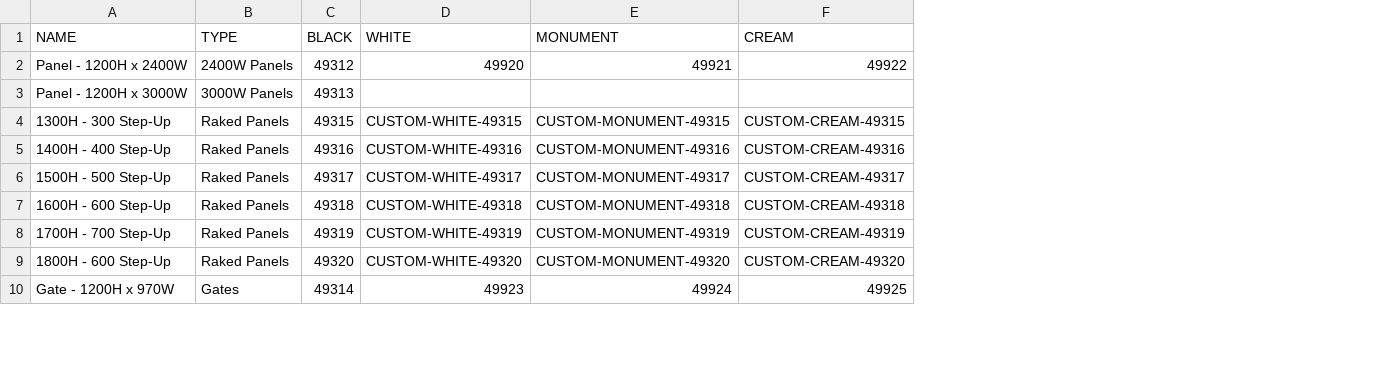
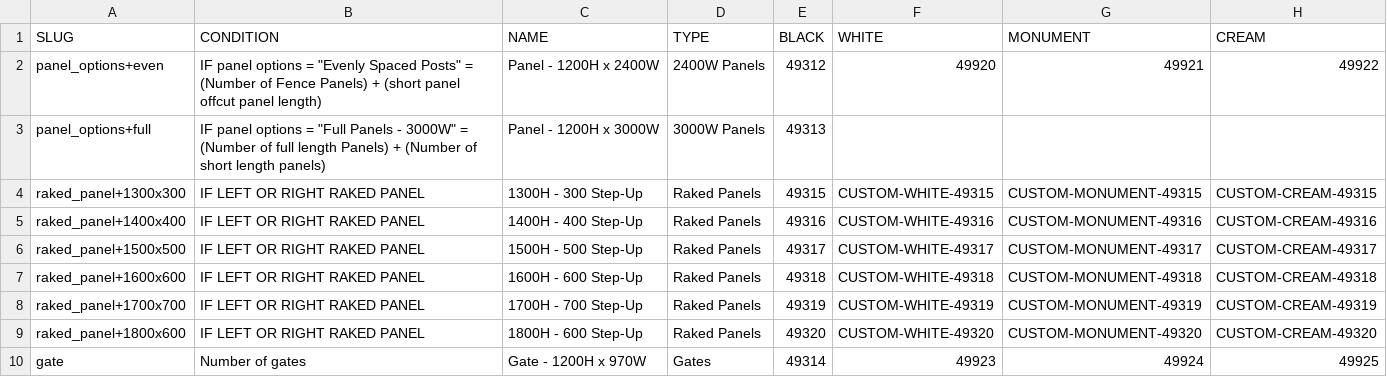
Before and after one commit to fencewebmaster/fencing, a CSV file: data/products.csv, drawn as a sheet; only a part is shown; the diff names each change by its address in the sheet, - before the commit and + after, or states it on an @@ line.

Commit message:
Updated product data

```diff
--- a/data/products.csv
+++ b/data/products.csv
+column A (SLUG), rows 2-10: panel_options+even | panel_options+full | raked_panel+1300x300 | raked_panel+1400x400 | raked_panel+1500x500 | raked_panel+1600x600 | raked_panel+1700x700 | raked_panel+1800x600 | gate
+column B (CONDITION), rows 2-10: IF panel options = "Evenly Spaced Posts" = (Number of Fence Panels) + (short panel offcut panel length) | IF panel options = "Full Panels - 3000W" = (Number of full length Panels) + (Number of short length panels) | IF LEFT OR RIGHT RAKED PANEL | IF LEFT OR RIGHT RAKED PANEL | IF LEFT OR RIGHT RAKED PANEL | IF LEFT OR RIGHT RAKED PANEL | IF LEFT OR RIGHT RAKED PANEL | IF LEFT OR RIGHT RAKED PANEL | Number of gates
```
Also changed, not shown: 2 other files.
